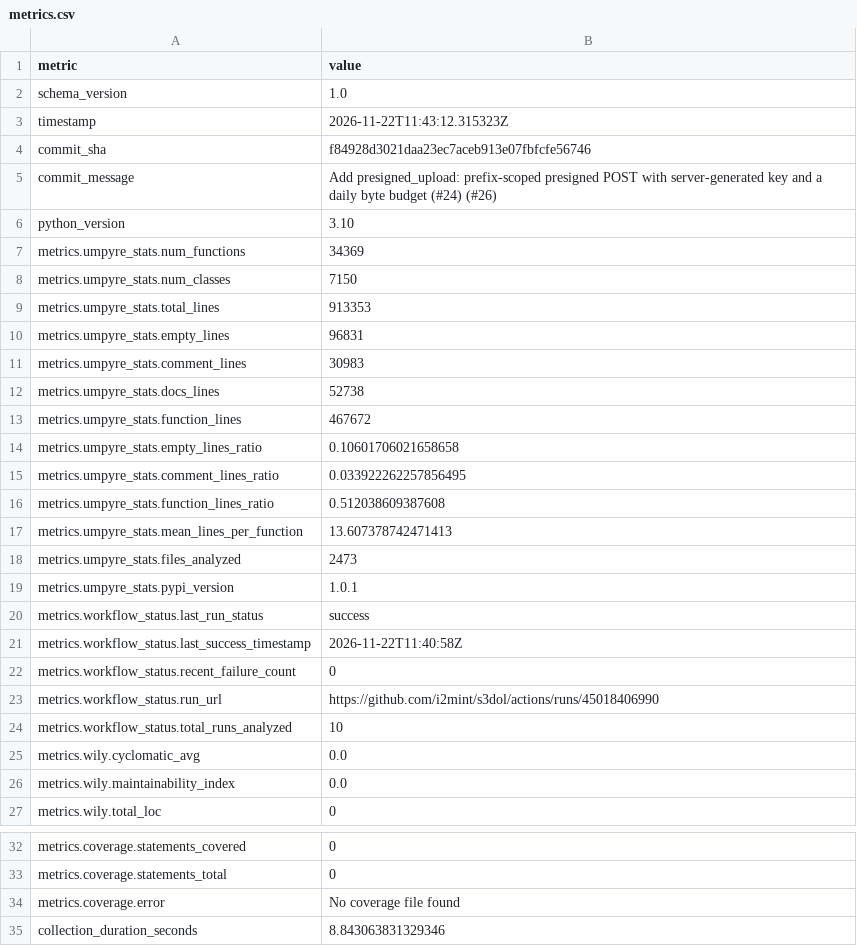
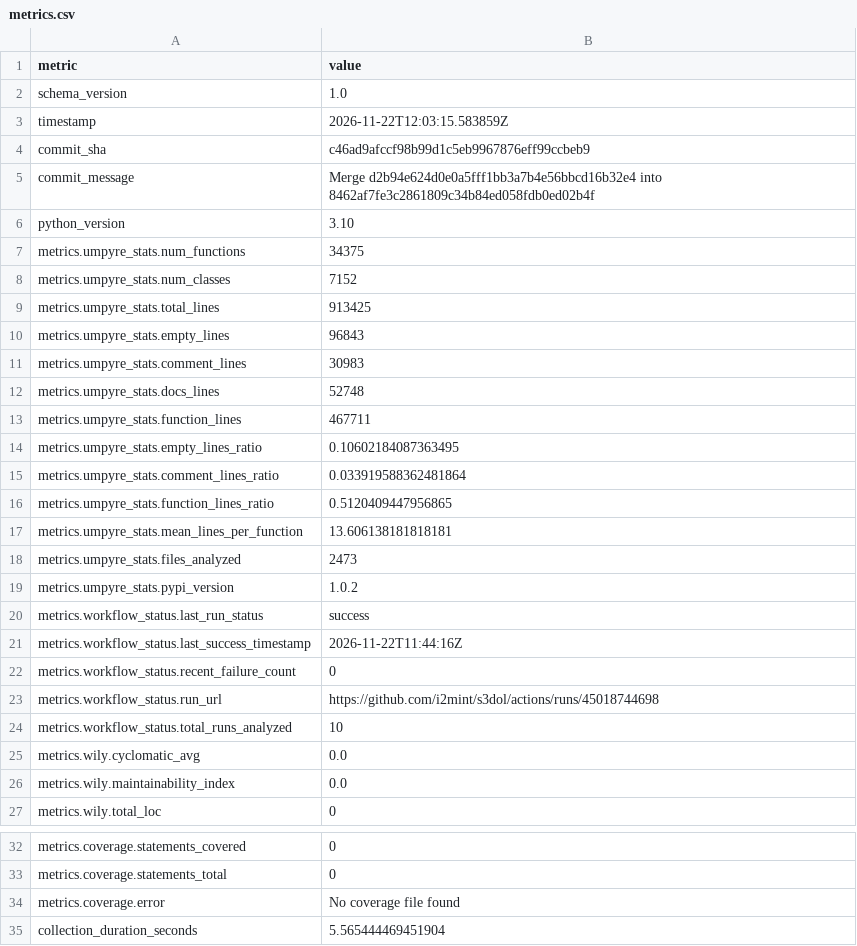
Before and after one commit to i2mint/s3dol, a CSV file: metrics.csv, drawn as a sheet; only a part is shown, gaps mark what is left out.

Commit message:
Update metrics for c46ad9a

```diff
--- a/metrics.csv
+++ b/metrics.csv
@@ -2,23 +2,23 @@ metric,value
 schema_version,1.0
-timestamp,2026-11-22T11:43:12.315323Z
-commit_sha,f84928d3021daa23ec7aceb913e07fbfcfe56746
-commit_message,Add presigned_upload: prefix-scoped presigned POST with server-generated key and a daily byte budget (#24) (#26)
+timestamp,2026-11-22T12:03:15.583859Z
+commit_sha,c46ad9afccf98b99d1c5eb9967876eff99ccbeb9
+commit_message,Merge d2b94e624d0e0a5fff1bb3a7b4e56bbcd16b32e4 into 8462af7fe3c2861809c34b84ed058fdb0ed02b4f
 python_version,3.10
-metrics.umpyre_stats.num_functions,34369
-metrics.umpyre_stats.num_classes,7150
-metrics.umpyre_stats.total_lines,913353
-metrics.umpyre_stats.empty_lines,96831
+metrics.umpyre_stats.num_functions,34375
+metrics.umpyre_stats.num_classes,7152
+metrics.umpyre_stats.total_lines,913425
+metrics.umpyre_stats.empty_lines,96843
 metrics.umpyre_stats.comment_lines,30983
-metrics.umpyre_stats.docs_lines,52738
-metrics.umpyre_stats.function_lines,467672
-metrics.umpyre_stats.empty_lines_ratio,0.10601706021658658
-metrics.umpyre_stats.comment_lines_ratio,0.033922262257856495
-metrics.umpyre_stats.function_lines_ratio,0.512038609387608
-metrics.umpyre_stats.mean_lines_per_function,13.607378742471413
+metrics.umpyre_stats.docs_lines,52748
+metrics.umpyre_stats.function_lines,467711
+metrics.umpyre_stats.empty_lines_ratio,0.10602184087363495
+metrics.umpyre_stats.comment_lines_ratio,0.033919588362481864
+metrics.umpyre_stats.function_lines_ratio,0.5120409447956865
+metrics.umpyre_stats.mean_lines_per_function,13.606138181818181
 metrics.umpyre_stats.files_analyzed,2473
-metrics.umpyre_stats.pypi_version,1.0.1
+metrics.umpyre_stats.pypi_version,1.0.2
 metrics.workflow_status.last_run_status,success
-metrics.workflow_status.last_success_timestamp,2026-11-22T11:40:58Z
+metrics.workflow_status.last_success_timestamp,2026-11-22T11:44:16Z
 metrics.workflow_status.recent_failure_count,0
-metrics.workflow_status.run_url,https://github.com/i2mint/s3dol/actions/runs/45018406990
+metrics.workflow_status.run_url,https://github.com/i2mint/s3dol/actions/runs/45018744698
 metrics.workflow_status.total_runs_analyzed,10
@@ -38,2 +38,2 @@ metrics.coverage.statements_total,0
 metrics.coverage.error,No coverage file found
-collection_duration_seconds,8.843063831329346
+collection_duration_seconds,5.565444469451904
```
Also changed, not shown: 2 other files.
